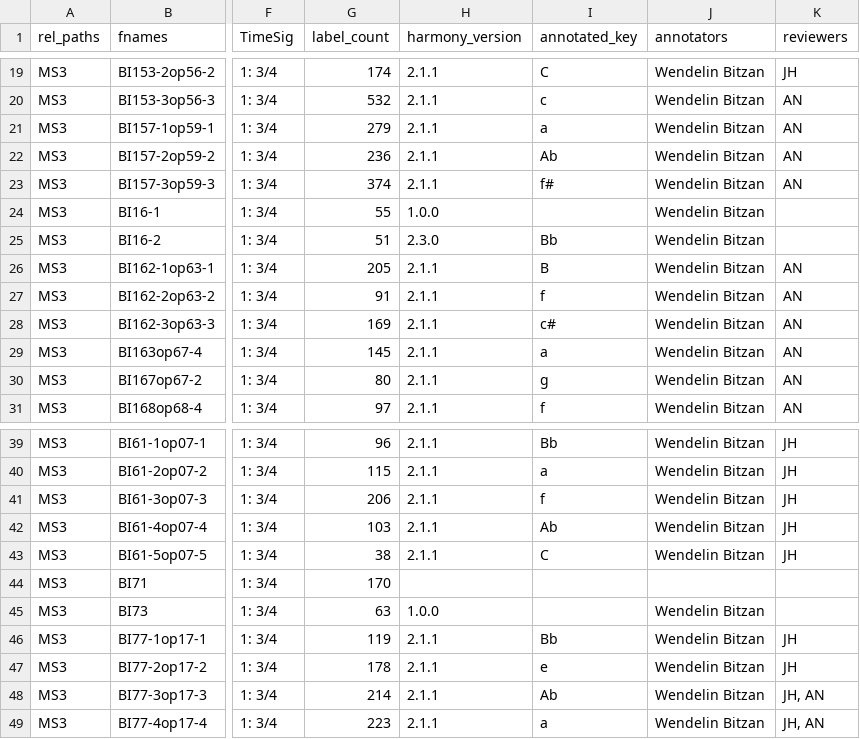
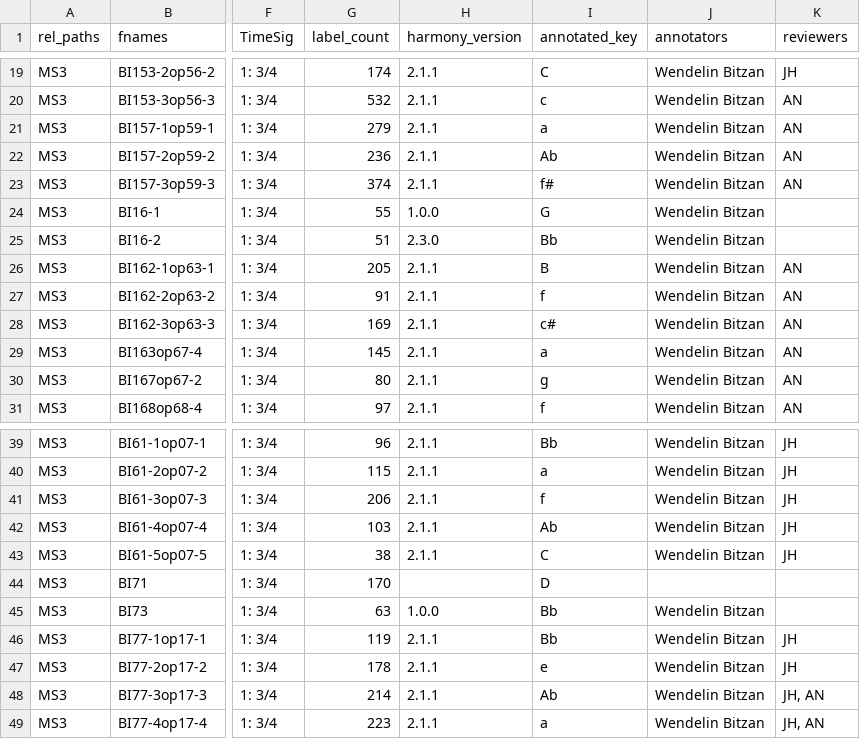
Before and after one commit to DCMLab/chopin_mazurkas, a TSV file: metadata.tsv, drawn as a sheet; only a part is shown, gaps mark what is left out; the diff names each change by its address in the sheet, - before the commit and + after, or states it on an @@ line.

```diff
--- a/metadata.tsv
+++ b/metadata.tsv
-I24 (annotated_key): (empty)
+I24 (annotated_key): G
-I44 (annotated_key): (empty)
+I44 (annotated_key): D
-I45 (annotated_key): (empty)
+I45 (annotated_key): Bb
```
Also changed, not shown: harmonies/BI16-1.tsv, harmonies/BI71.tsv, 4 other files.
